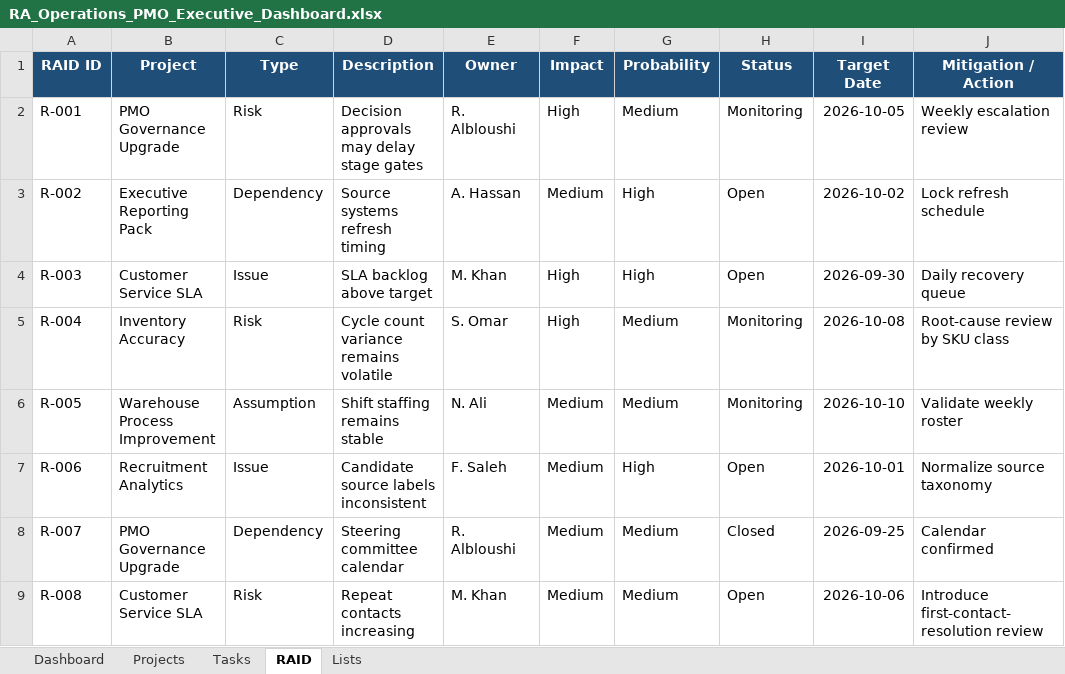
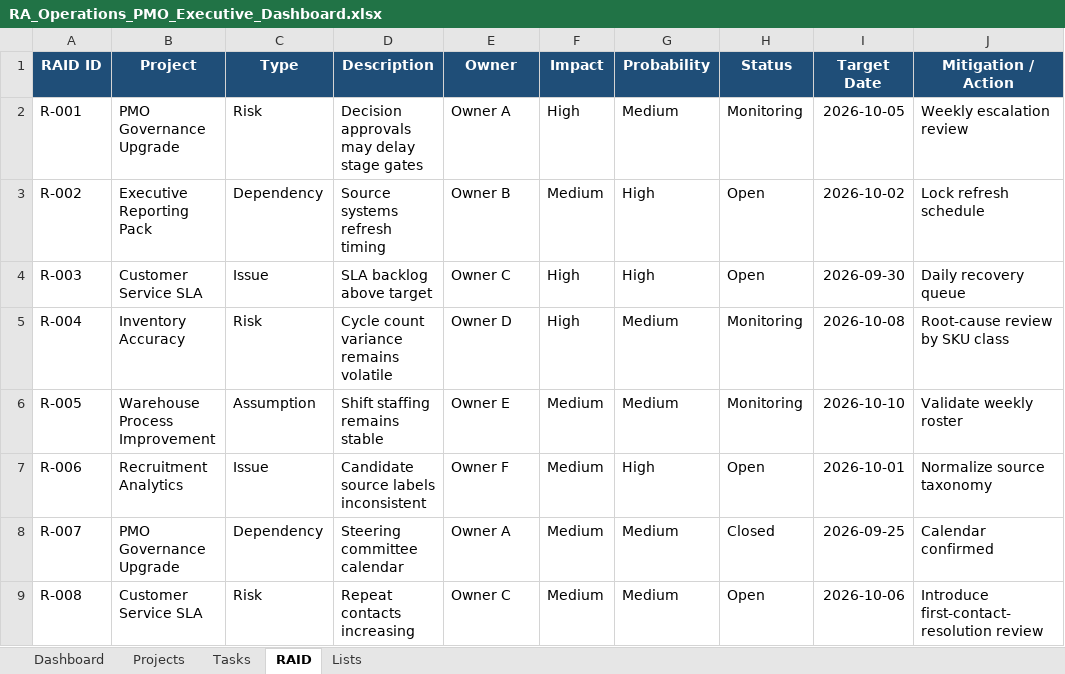
Before and after one commit to rash1ed/ra-public-portfolio, an Excel workbook: excel-projects/RA_Operations_PMO_Executive_Dashboard.xlsx, sheet RAID, drawn as a sheet; values as stored, in another font and other column widths than the file's, no borders; conditional formats and table styles not drawn; the diff names each change by its address in the sheet, - before the commit and + after, or states it on an @@ line.

```diff
--- a/excel-projects/RA_Operations_PMO_Executive_Dashboard.xlsx (sheet RAID)
+++ b/excel-projects/RA_Operations_PMO_Executive_Dashboard.xlsx (sheet RAID)
-E2 (Owner): R. Albloushi
+E2 (Owner): Owner A
-E3 (Owner): A. Hassan
+E3 (Owner): Owner B
-E4 (Owner): M. Khan
+E4 (Owner): Owner C
-E5 (Owner): S. Omar
+E5 (Owner): Owner D
-E6 (Owner): N. Ali
+E6 (Owner): Owner E
-E7 (Owner): F. Saleh
+E7 (Owner): Owner F
-E8 (Owner): R. Albloushi
+E8 (Owner): Owner A
-E9 (Owner): M. Khan
+E9 (Owner): Owner C
```
Also changed, not shown: sheet Tasks, sheet Projects, charts or pictures, excel-projects/RA_Customer_Service_SLA_Dashboard.xlsx.
